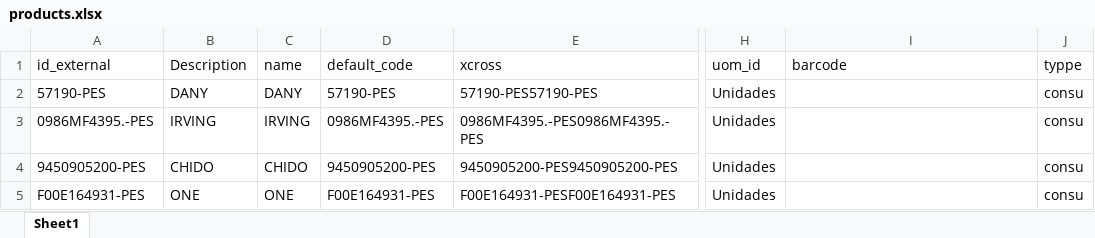
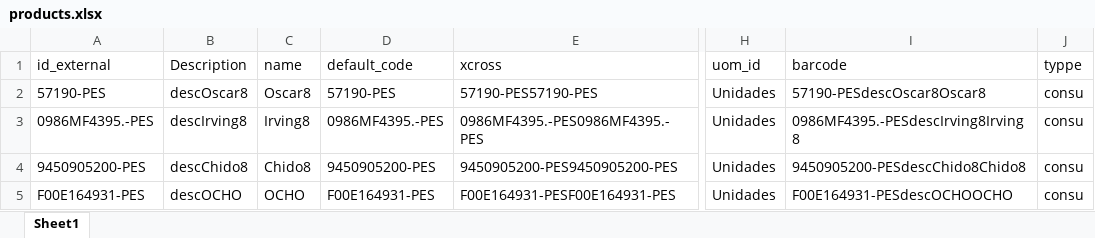
Before and after one commit to drattek/odoo_scripts, an Excel workbook: products.xlsx, sheet Sheet1, drawn as a sheet; only a part is shown, gaps mark what is left out; values as stored, in another font and other column widths than the file's, no borders; the diff names each change by its address in the sheet, - before the commit and + after, or states it on an @@ line.

```diff
--- a/products.xlsx (sheet Sheet1)
+++ b/products.xlsx (sheet Sheet1)
-B2 (Description): DANY
+B2 (Description): descOscar8
-C2 (name): DANY
+C2 (name): Oscar8
-I2 (barcode): (empty)
+I2 (barcode): 57190-PESdescOscar8Oscar8
-B3 (Description): IRVING
+B3 (Description): descIrving8
-C3 (name): IRVING
+C3 (name): Irving8
-I3 (barcode): (empty)
+I3 (barcode): 0986MF4395.-PESdescIrving8Irving8
-B4 (Description): CHIDO
+B4 (Description): descChido8
-C4 (name): CHIDO
+C4 (name): Chido8
-I4 (barcode): (empty)
+I4 (barcode): 9450905200-PESdescChido8Chido8
-B5 (Description): ONE
+B5 (Description): descOCHO
-C5 (name): ONE
+C5 (name): OCHO
-I5 (barcode): (empty)
+I5 (barcode): F00E164931-PESdescOCHOOCHO
```
Also changed, not shown: 1 other file.
